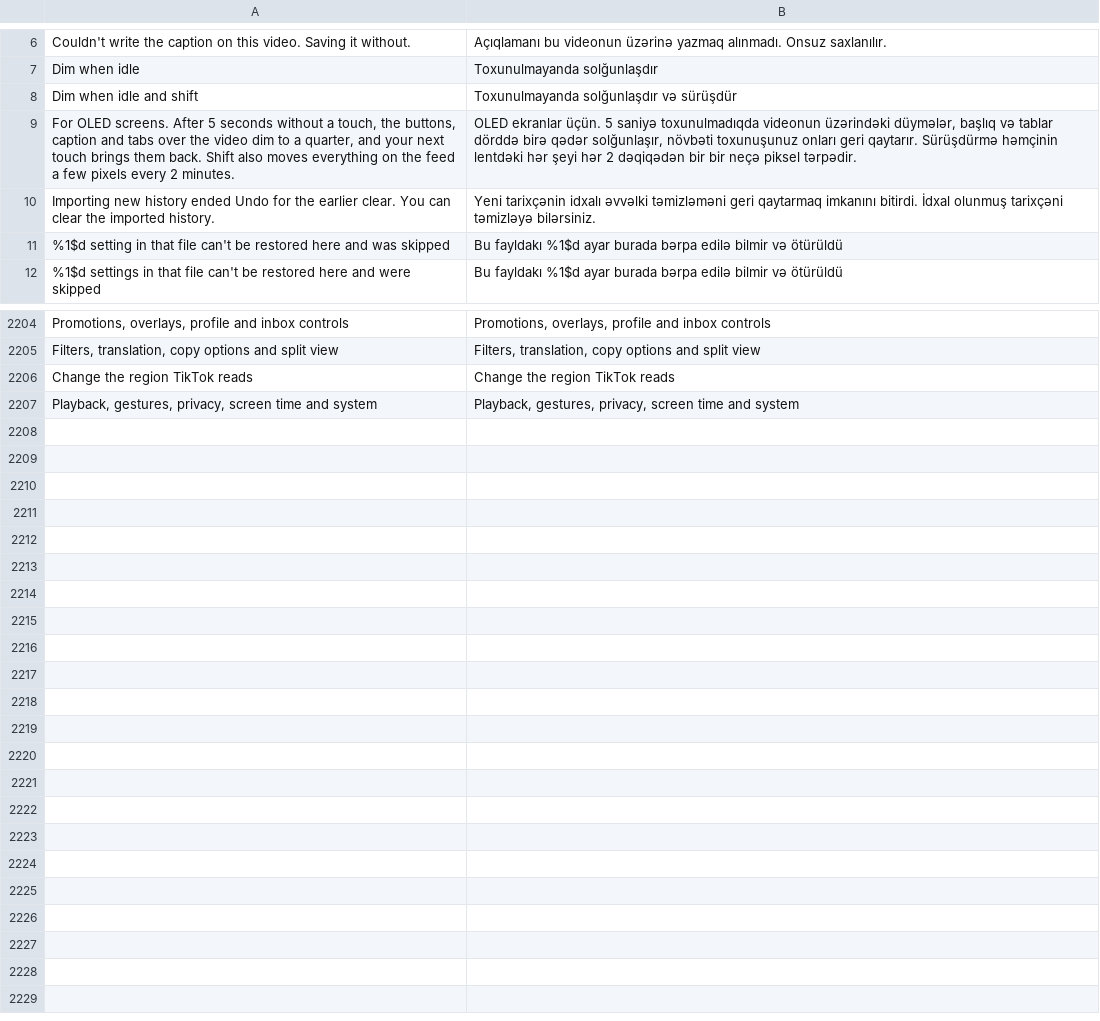
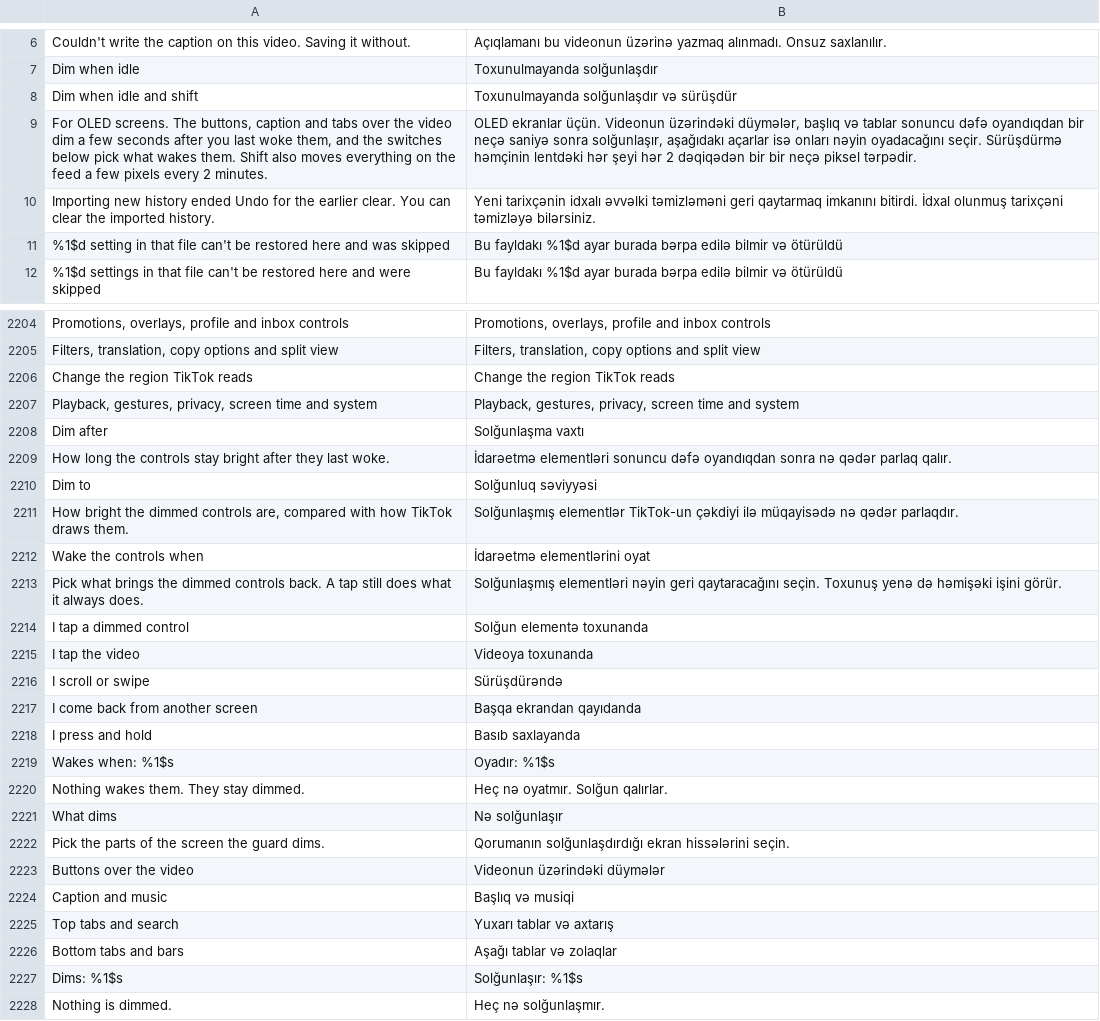
Before and after one commit to icysymmetra/tiktok-patches-for-morphe, a TSV file: extensions/tiktok/src/main/l10n/az.tsv, drawn as a sheet; only a part is shown, gaps mark what is left out.

```diff
--- a/extensions/tiktok/src/main/l10n/az.tsv
+++ b/extensions/tiktok/src/main/l10n/az.tsv
@@ -8,3 +8,3 @@ Dim when idle	Toxunulmayanda solğunlaşdır
 Dim when idle and shift	Toxunulmayanda solğunlaşdır və sürüşdür
-For OLED screens. After 5 seconds without a touch, the buttons, caption and tabs over the video dim to a quarter, and your next touch brings them back. Shift also moves everything on the feed a few pixels every 2 minutes.	OLED ekranlar üçün. 5 saniyə toxunulmadıqda videonun üzərindəki düymələr, başlıq və tablar dörddə birə qədər solğunlaşır, növbəti toxunuşunuz onları geri qaytarır. Sürüşdürmə həmçinin lentdəki hər şeyi hər 2 dəqiqədən bir bir neçə piksel tərpədir.
+For OLED screens. The buttons, caption and tabs over the video dim a few seconds after you last woke them, and the switches below pick what wakes them. Shift also moves everything on the feed a few pixels every 2 minutes.	OLED ekranlar üçün. Videonun üzərindəki düymələr, başlıq və tablar sonuncu dəfə oyandıqdan bir neçə saniyə sonra solğunlaşır, aşağıdakı açarlar isə onları nəyin oyadacağını seçir. Sürüşdürmə həmçinin lentdəki hər şeyi hər 2 dəqiqədən bir bir neçə piksel tərpədir.
 Importing new history ended Undo for the earlier clear. You can clear the imported history.	Yeni tarixçənin idxalı əvvəlki təmizləməni geri qaytarmaq imkanını bitirdi. İdxal olunmuş tarixçəni təmizləyə bilərsiniz.
@@ -2207 +2207,22 @@ Change the region TikTok reads	Change the region TikTok reads
 Playback, gestures, privacy, screen time and system	Playback, gestures, privacy, screen time and system
+Dim after	Solğunlaşma vaxtı
+How long the controls stay bright after they last woke.	İdarəetmə elementləri sonuncu dəfə oyandıqdan sonra nə qədər parlaq qalır.
+Dim to	Solğunluq səviyyəsi
+How bright the dimmed controls are, compared with how TikTok draws them.	Solğunlaşmış elementlər TikTok-un çəkdiyi ilə müqayisədə nə qədər parlaqdır.
+Wake the controls when	İdarəetmə elementlərini oyat
+Pick what brings the dimmed controls back. A tap still does what it always does.	Solğunlaşmış elementləri nəyin geri qaytaracağını seçin. Toxunuş yenə də həmişəki işini görür.
+I tap a dimmed control	Solğun elementə toxunanda
+I tap the video	Videoya toxunanda
+I scroll or swipe	Sürüşdürəndə
+I come back from another screen	Başqa ekrandan qayıdanda
+I press and hold	Basıb saxlayanda
+Wakes when: %1$s	Oyadır: %1$s
+Nothing wakes them. They stay dimmed.	Heç nə oyatmır. Solğun qalırlar.
+What dims	Nə solğunlaşır
+Pick the parts of the screen the guard dims.	Qorumanın solğunlaşdırdığı ekran hissələrini seçin.
+Buttons over the video	Videonun üzərindəki düymələr
+Caption and music	Başlıq və musiqi
+Top tabs and search	Yuxarı tablar və axtarış
+Bottom tabs and bars	Aşağı tablar və zolaqlar
+Dims: %1$s	Solğunlaşır: %1$s
+Nothing is dimmed.	Heç nə solğunlaşmır.
```
Also changed, not shown: extensions/tiktok/src/main/l10n/de.tsv, extensions/tiktok/src/main/l10n/es.tsv, 32 other files.
